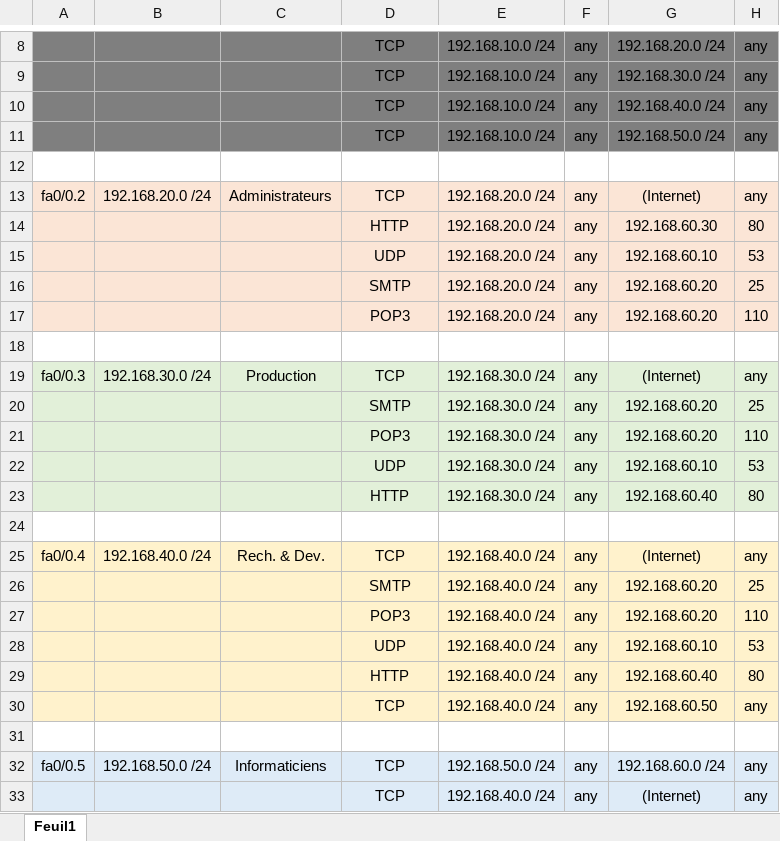
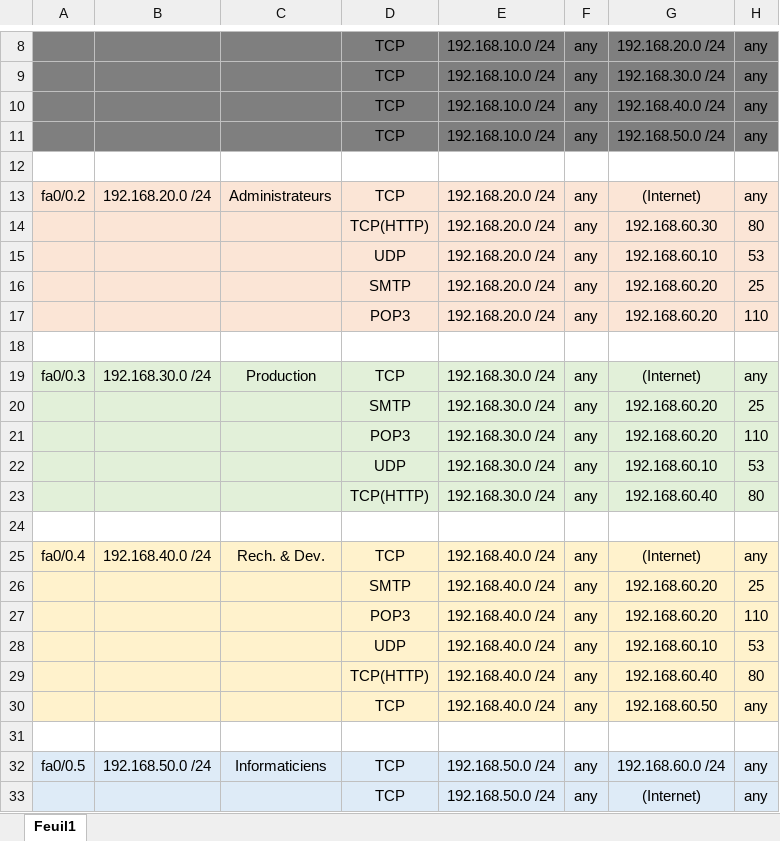
Before and after one commit to yjacques940/Reseau2, an Excel workbook: Travail 3/ListesAccess.xlsx, sheet Feuil1, drawn as a sheet; only a part is shown, gaps mark what is left out; values as stored, in another font and other column widths than the file's, no borders; the diff names each change by its address in the sheet, - before the commit and + after, or states it on an @@ line.

Commit message:
T3- Correction du excel

```diff
--- a/Travail 3/ListesAccess.xlsx (sheet Feuil1)
+++ b/Travail 3/ListesAccess.xlsx (sheet Feuil1)
-D14: HTTP
+D14: TCP(HTTP)
-D23: HTTP
+D23: TCP(HTTP)
-D29: HTTP
+D29: TCP(HTTP)
-E33: 192.168.40.0 /24
+E33: 192.168.50.0 /24
```
